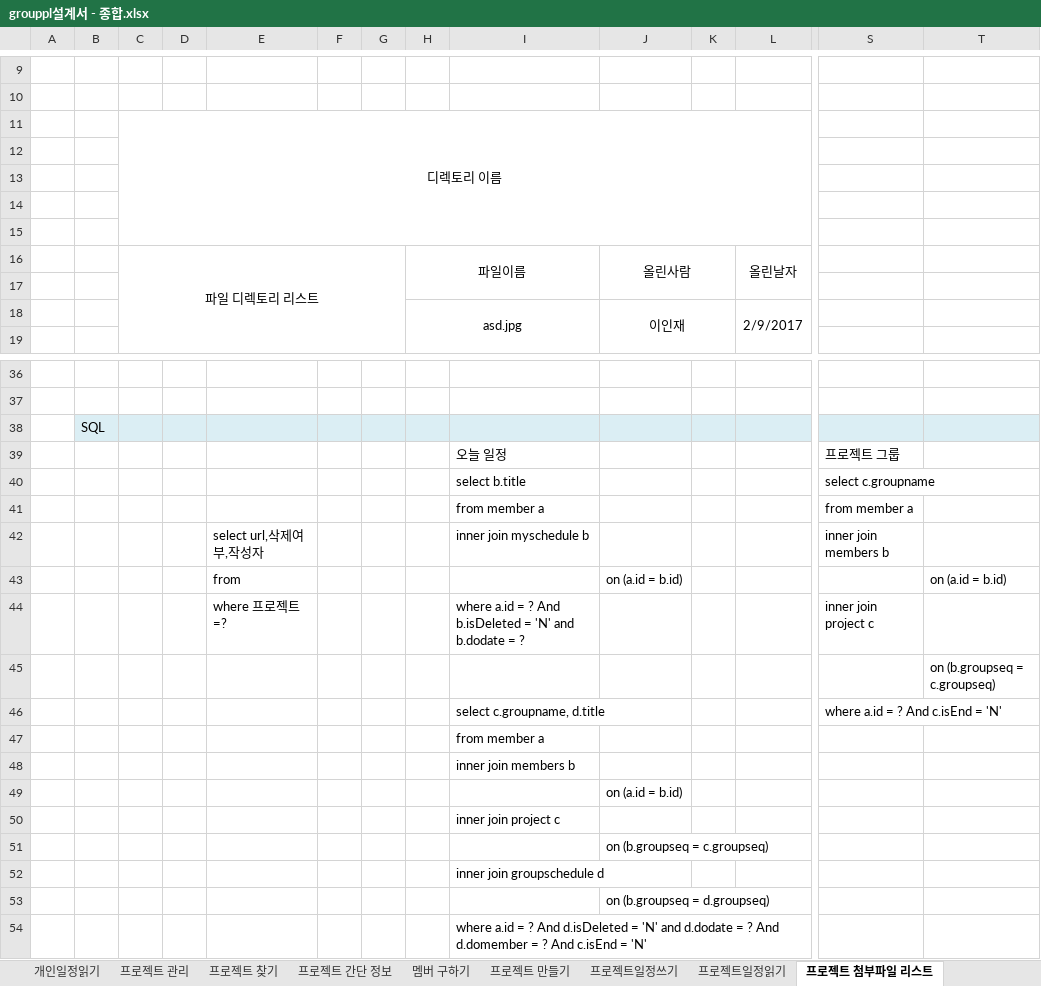
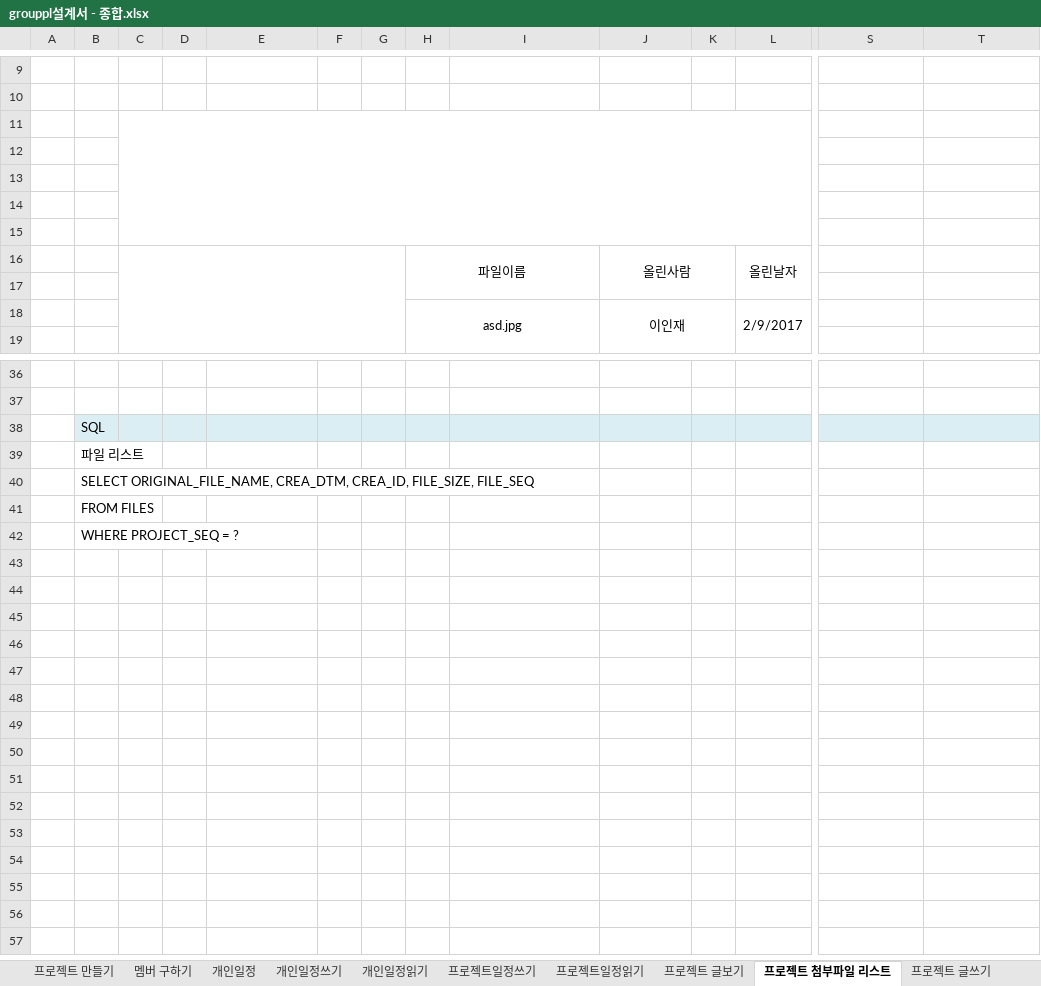
Before and after one commit to 35613/GROUPPL, an Excel workbook: Documents/grouppl설계서 - 종합.xlsx, sheet 프로젝트 첨부파일 리스트, drawn as a sheet; only a part is shown, gaps mark what is left out; values as stored, in another font and other column widths than the file's, no borders; removed rows and columns are numbered as before the commit, all else as after; rows hold the shown columns only; the diff names each change by its address in the sheet, - before the commit and + after, or states it on an @@ line.

```diff
--- a/Documents/grouppl설계서 - 종합.xlsx (sheet 프로젝트 첨부파일 리스트)
+++ b/Documents/grouppl설계서 - 종합.xlsx (sheet 프로젝트 첨부파일 리스트)
@@ sheet tab order changed: 프로젝트 만들기 | 멤버 구하기 | 개인일정 | 개인일정쓰기 | 개인일정읽기 | 프로젝트일정쓰기 | 프로젝트일정읽기 | 프로젝트 글보기 | 프로젝트 첨부파일 리스트 | 프로젝트 글쓰기 @@
-C11: 디렉토리 이름
+C11: (empty)
-C16: 파일 디렉토리 리스트
+C16: (empty)
-row 39:  |  |  |  |  |  |  |  | 오늘 일정 |  |  |  | 프로젝트 그룹
-row 40:  |  |  |  |  |  |  |  | select b.title |  |  |  | select c.groupname
-row 41:  |  |  |  |  |  |  |  | from member a |  |  |  | from member a
-row 42:  |  |  |  | select url,삭제여부,작성자 |  |  |  | inner join myschedule b |  |  |  | inner join members b
-row 43:  |  |  |  | from |  |  |  |  | on (a.id = b.id) |  |  |  | on (a.id = b.id)
-row 44:  |  |  |  | where 프로젝트=? |  |  |  | where a.id = ? And b.isDeleted = 'N' and b.dodate = ? |  |  |  | inner join project c
-row 45:  |  |  |  |  |  |  |  |  |  |  |  |  | on (b.groupseq = c.groupseq)
-row 46:  |  |  |  |  |  |  |  | select c.groupname, d.title |  |  |  | where a.id = ? And c.isEnd = 'N'
-row 47:  |  |  |  |  |  |  |  | from member a
-row 48:  |  |  |  |  |  |  |  | inner join members b
-row 49:  |  |  |  |  |  |  |  |  | on (a.id = b.id)
-row 50:  |  |  |  |  |  |  |  | inner join project c
-row 51:  |  |  |  |  |  |  |  |  | on (b.groupseq = c.groupseq)
-row 52:  |  |  |  |  |  |  |  | inner join groupschedule d
-row 53:  |  |  |  |  |  |  |  |  | on (b.groupseq = d.groupseq)
-row 54:  |  |  |  |  |  |  |  | where a.id = ? And d.isDeleted = 'N' and d.dodate = ? And d.domember = ? And c.isEnd = 'N'
+row 39:  | 파일 리스트
+row 40:  | SELECT ORIGINAL_FILE_NAME, CREA_DTM, CREA_ID, FILE_SIZE, FILE_SEQ
+row 41:  | FROM FILES
+row 42:  | WHERE PROJECT_SEQ = ?
```
Also changed, not shown: sheet 프로젝트 상세 정보, sheet 목록, sheet 홈, sheet 프로젝트 찾기, sheet 개인일정, sheet 소속 프로젝트 관리, 12 more sheets, other sheet tabs, formulas that keep their value, charts or pictures.
